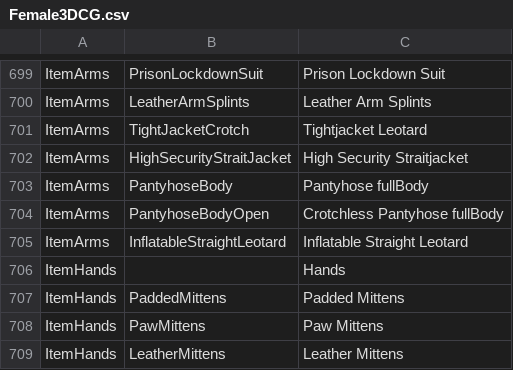
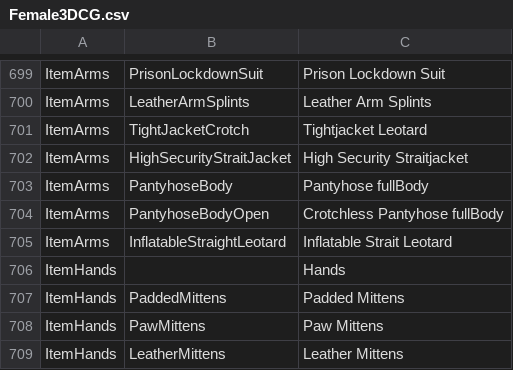
Before and after one commit to Codefreak64/Bondage-College, a CSV file: BondageClub/Assets/Female3DCG/Female3DCG.csv, drawn as a sheet; only a part is shown, gaps mark what is left out.

```diff
--- a/BondageClub/Assets/Female3DCG/Female3DCG.csv
+++ b/BondageClub/Assets/Female3DCG/Female3DCG.csv
@@ -704,3 +704,3 @@ ItemArms,PantyhoseBody,Pantyhose fullBody
 ItemArms,PantyhoseBodyOpen,Crotchless Pantyhose fullBody
-ItemArms,InflatableStraightLeotard,Inflatable Straight Leotard
+ItemArms,InflatableStraightLeotard,Inflatable Strait Leotard
 ItemHands,,Hands
```
Also changed, not shown: BondageClub/Screens/Character/Player/Dialog_Player.csv, 1 other file.
